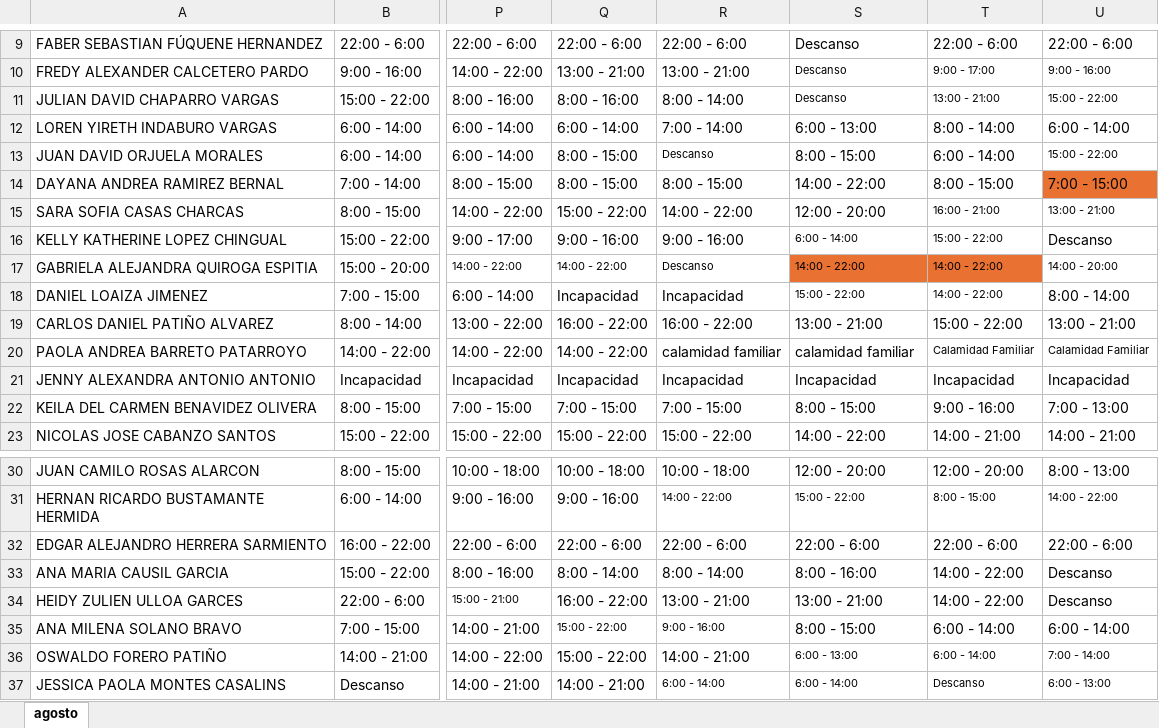
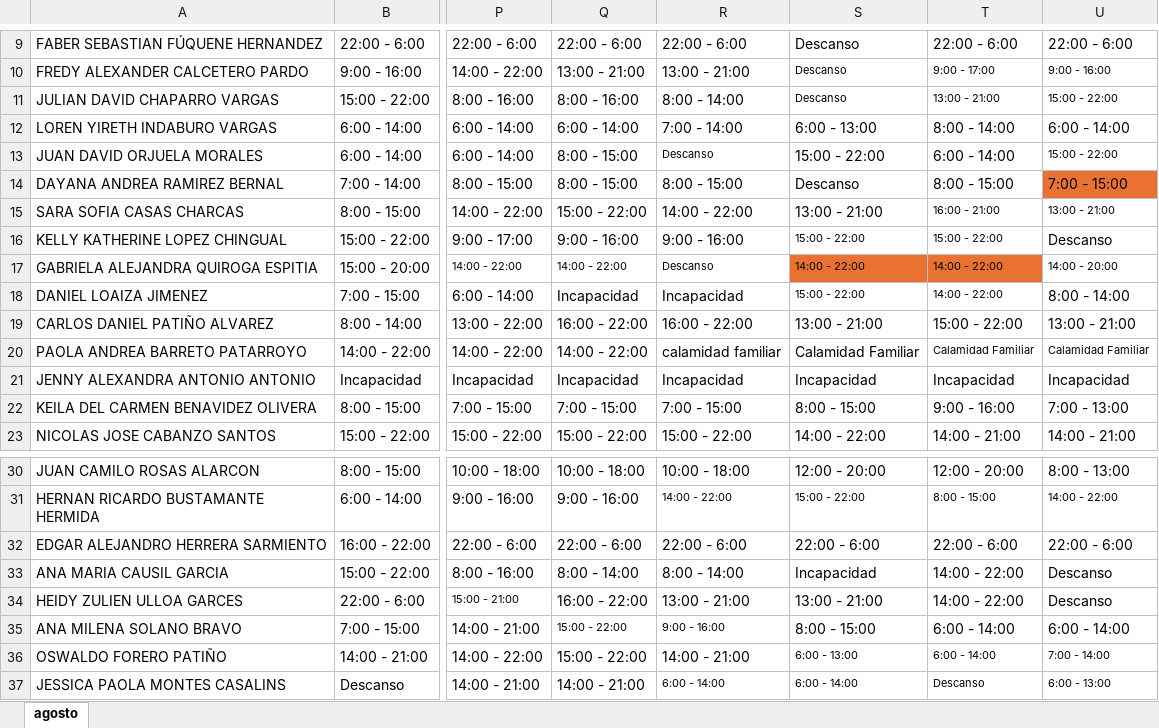
Before and after one commit to DiegoGC122/ingreso, an Excel workbook: turnos.xlsx, sheet agosto, drawn as a sheet; only a part is shown, gaps mark what is left out; values as stored, in another font and other column widths than the file's, no borders; the diff names each change by its address in the sheet, - before the commit and + after, or states it on an @@ line.

Commit message:
actualizado

```diff
--- a/turnos.xlsx (sheet agosto)
+++ b/turnos.xlsx (sheet agosto)
-S13: 8:00 - 15:00
+S13: 15:00 - 22:00
-S14: 14:00 - 22:00
+S14: Descanso
-S15: 12:00 - 20:00
+S15: 13:00 - 21:00
-S16: 6:00 - 14:00
+S16: 15:00 - 22:00
-S20: calamidad familiar
+S20: Calamidad Familiar
-S33: 8:00 - 16:00
+S33: Incapacidad
```
